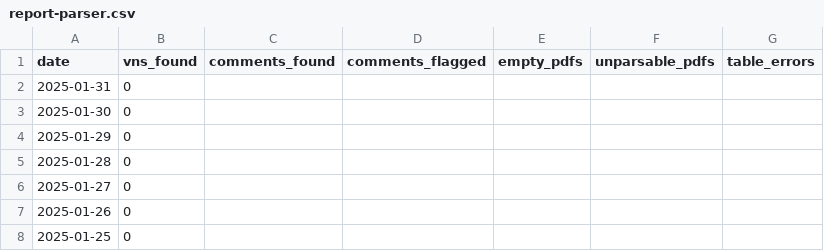
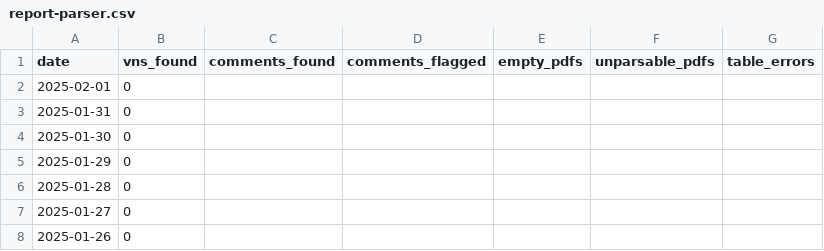
Before and after one commit to Planet-Detroit/air-permit-violation-dashboard, a CSV file: output/report-parser.csv, drawn as a sheet; only a part is shown; the shorter side is filled out with more unchanged rows; the diff names each change by its address in the sheet, - before the commit and + after, or states it on an @@ line.

```diff
--- a/output/report-parser.csv
+++ b/output/report-parser.csv
+row 2: 2025-02-01 | 0
```
